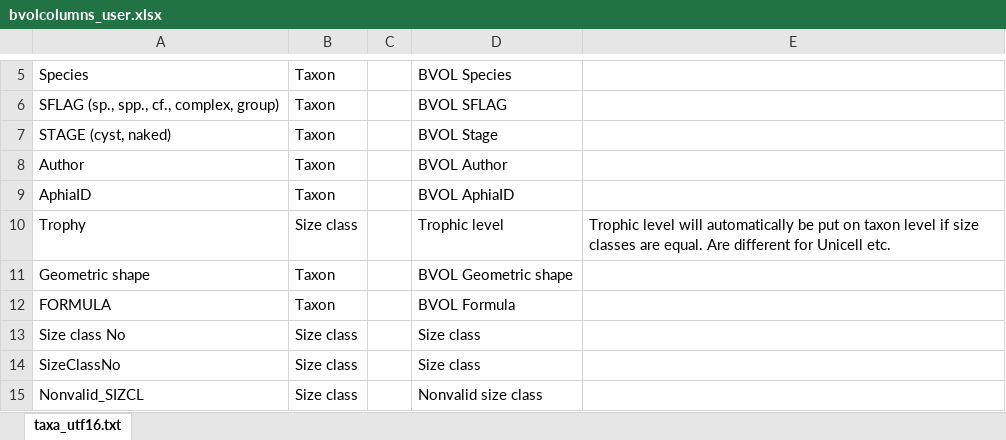
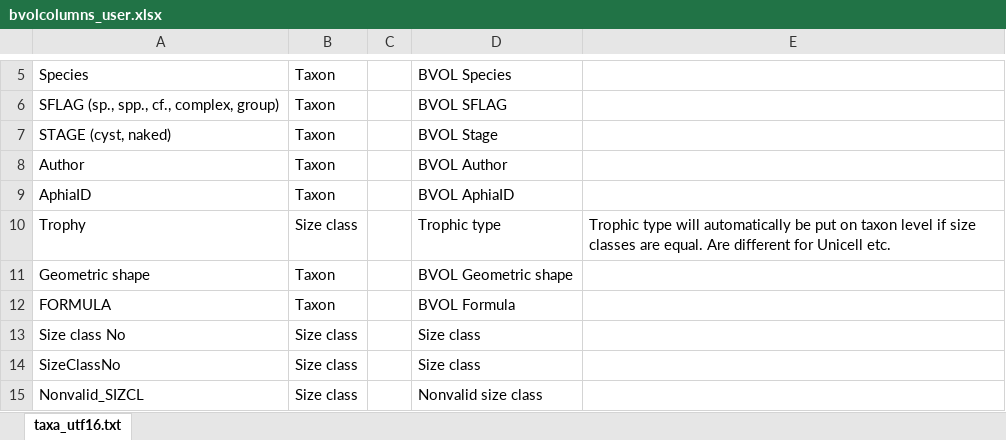
Before and after one commit to planktontoolbox/plankton-toolbox, an Excel workbook: toolbox_data/species/bvolcolumns_user.xlsx, sheet taxa_utf16.txt, drawn as a sheet; only a part is shown, gaps mark what is left out; values as stored, in another font and other column widths than the file's, no borders; the diff names each change by its address in the sheet, - before the commit and + after, or states it on an @@ line.

```diff
--- a/toolbox_data/species/bvolcolumns_user.xlsx (sheet taxa_utf16.txt)
+++ b/toolbox_data/species/bvolcolumns_user.xlsx (sheet taxa_utf16.txt)
-D10: Trophic level
+D10: Trophic type
-E10: Trophic level will automatically…
+E10: Trophic type will automatically…
```
Also changed, not shown: 1 other file.
